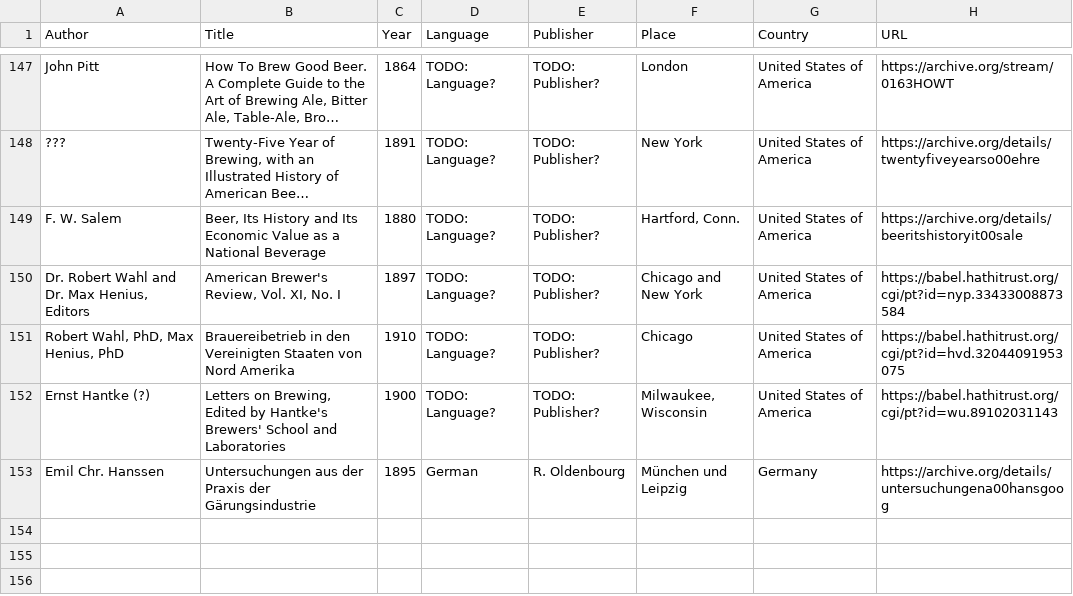
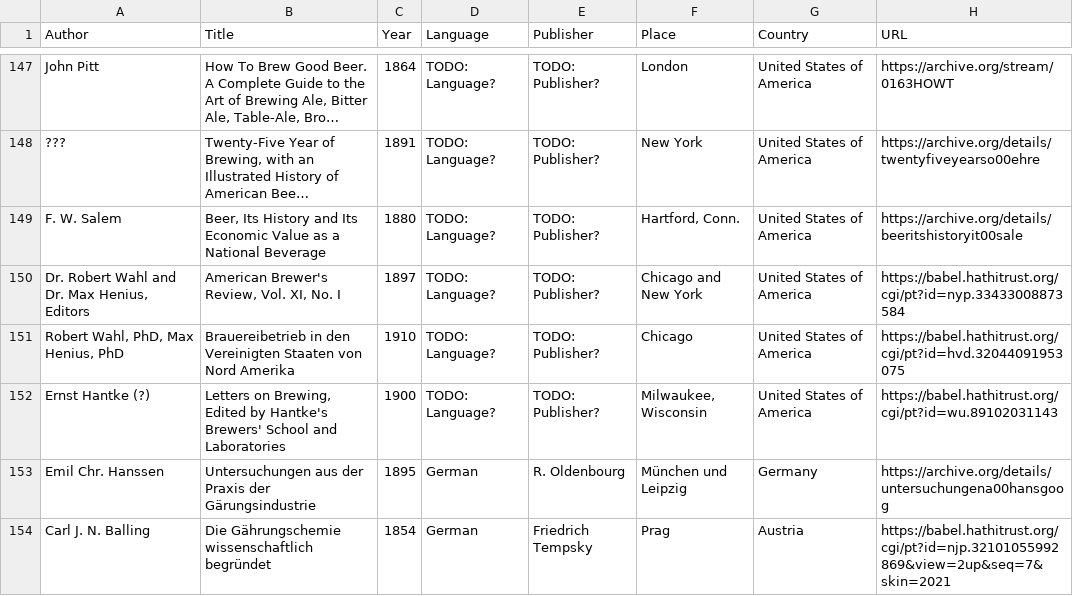
Before and after one commit to akrennmair/historic-beer-literature-list, a TSV file: historic-beer-literature-list.tsv, drawn as a sheet; only a part is shown, gaps mark what is left out; long unchanged cells end in ….

Commit message:
Add Balling.

```diff
--- a/historic-beer-literature-list.tsv
+++ b/historic-beer-literature-list.tsv
@@ -153 +153,2 @@ Ernst Hantke (?)	Letters on Brewing, Edited by Hantke's Brewers' School and Labo
 Emil Chr. Hanssen	Untersuchungen aus der Praxis der Gärungsindustrie	1895	German	R. Oldenbourg	München und Leipzig	Germany	https://archive.org/details/untersuchungena00hansgoog
+Carl J. N. Balling	Die Gährungschemie wissenschaftlich begründet	1854	German	Friedrich Tempsky	Prag	Austria	https://babel.hathitrust.org/cgi/pt?id=njp.32101055992869&view=2up&seq=7&skin=2021
```
